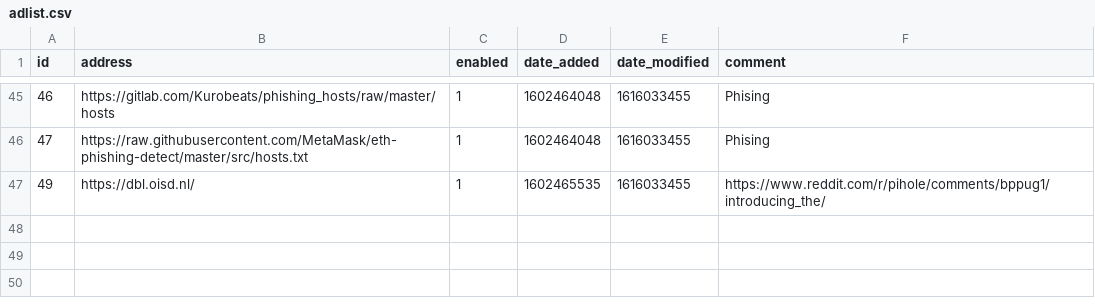
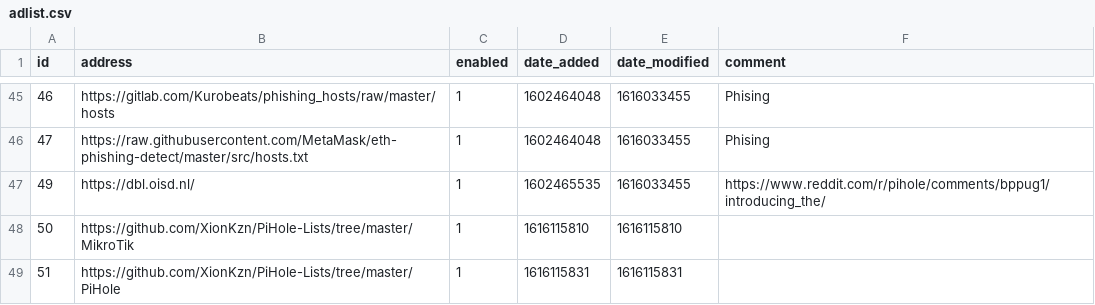
Before and after one commit to aferreiroc/my-pihole-lists, a CSV file: adlist.csv, drawn as a sheet; only a part is shown, gaps mark what is left out.

Commit message:
Updated March 19, 2021  1:30AM

```diff
--- a/adlist.csv
+++ b/adlist.csv
@@ -47 +47,3 @@ id,address,enabled,date_added,date_modified,comment
 49,https://dbl.oisd.nl/,1,1602465535,1616033455,https://www.reddit.com/r/pihole/comments/bppug1/introducing_the/
+50,https://github.com/XionKzn/PiHole-Lists/tree/master/MikroTik,1,1616115810,1616115810,
+51,https://github.com/XionKzn/PiHole-Lists/tree/master/PiHole,1,1616115831,1616115831,
```
